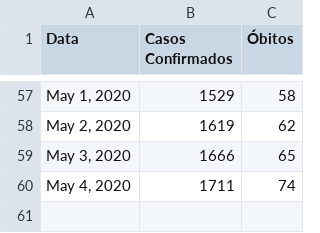
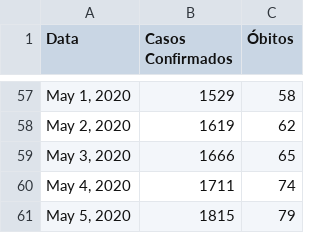
Before and after one commit to jonasmaziero/jupyterQ, a CSV file: covid19_rs.csv, drawn as a sheet; only a part is shown, gaps mark what is left out.

```diff
--- a/covid19_rs.csv
+++ b/covid19_rs.csv
@@ -60 +60,2 @@ Data,Casos Confirmados,Óbitos
 "May 4, 2020",1711,74
+"May 5, 2020",1815,79
```
Also changed, not shown: covid19_br.csv, covid19_sm.csv, 1 other file.
